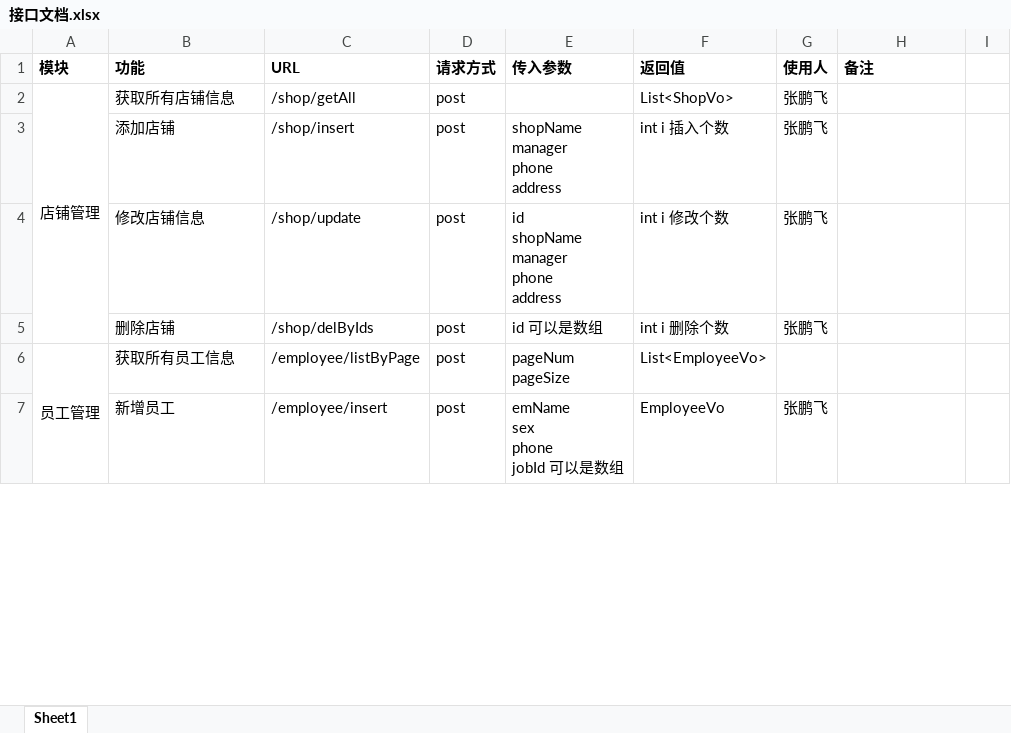
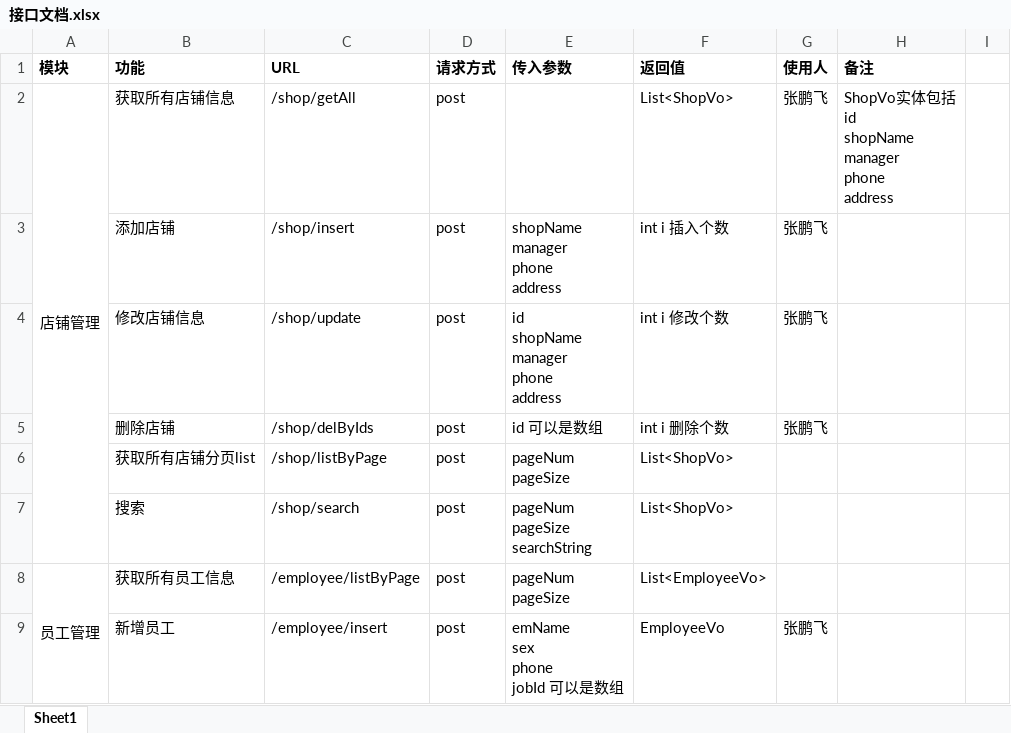
Before and after one commit to ZES-BJTU/gmh-web, an Excel workbook: doc/接口文档.xlsx, sheet Sheet1, drawn as a sheet; only a part is shown; values as stored, in another font and other column widths than the file's, no borders; ↵ is a line break in a cell; the diff names each change by its address in the sheet, - before the commit and + after, or states it on an @@ line.

```diff
--- a/doc/接口文档.xlsx (sheet Sheet1)
+++ b/doc/接口文档.xlsx (sheet Sheet1)
-H2 (备注): (empty)
+H2 (备注): ShopVo实体包括 ↵ id ↵ shopName ↵ manager ↵ phone ↵ address
+row 6:  | 获取所有店铺分页list | /shop/listByPage | post | pageNum ↵ pageSize | List<ShopVo>
+row 7:  | 搜索 | /shop/search | post | pageNum ↵ pageSize ↵ searchString | List<ShopVo>
```
Also changed, not shown: 19 other files.
